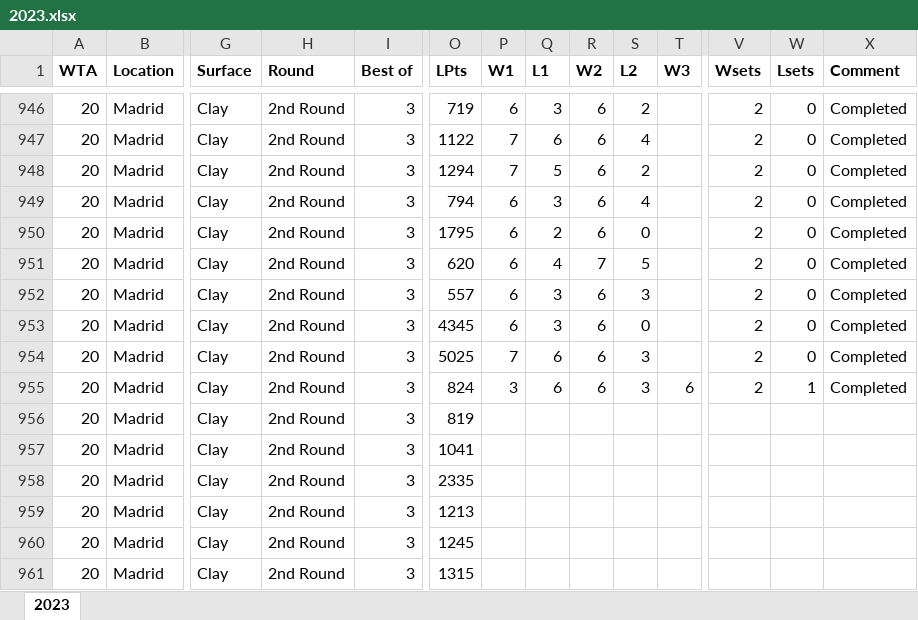
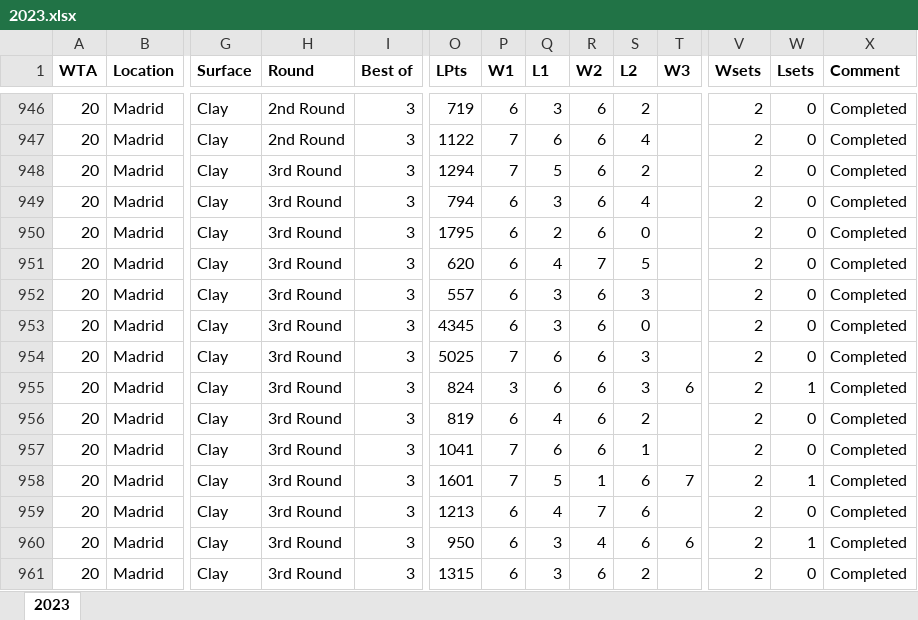
Before and after one commit to olibyte/betbot, an Excel workbook: Data_F/2023.xlsx, sheet 2023, drawn as a sheet; only a part is shown, gaps mark what is left out; values as stored, in another font and other column widths than the file's, no borders; removed rows and columns are numbered as before the commit, all else as after; rows hold the shown columns only; the diff covers the shown part only; the diff names each change by its address in the sheet, - before the commit and + after, or states it on an @@ line.

```diff
--- a/Data_F/2023.xlsx (sheet 2023)
+++ b/Data_F/2023.xlsx (sheet 2023)
-H948:H957 (Round): 2nd Round
+H948:H957 (Round): 3rd Round
-P956 (W1): (empty)
+P956 (W1): 6
-Q956 (L1): (empty)
+Q956 (L1): 4
-R956:R957 (W2): (empty)
+R956:R957 (W2): 6
-S956 (L2): (empty)
+S956 (L2): 2
-V956:V957 (Wsets): (empty)
+V956:V957 (Wsets): 2
-W956:W957 (Lsets): (empty)
+W956:W957 (Lsets): 0
-X956:X957 (Comment): (empty)
+X956:X957 (Comment): Completed
-P957 (W1): (empty)
+P957 (W1): 7
-Q957 (L1): (empty)
+Q957 (L1): 6
-S957 (L2): (empty)
+S957 (L2): 1
-row 958: 20 | Madrid | Clay | 2nd Round | 3 | 2335
+row 958: 20 | Madrid | Clay | 3rd Round | 3 | 1601 | 7 | 5 | 1 | 6 | 7 | 2 | 1 | Completed
-H959 (Round): 2nd Round
+H959 (Round): 3rd Round
-P959 (W1): (empty)
+P959 (W1): 6
-Q959 (L1): (empty)
+Q959 (L1): 4
-R959 (W2): (empty)
+R959 (W2): 7
-S959 (L2): (empty)
+S959 (L2): 6
-V959 (Wsets): (empty)
+V959 (Wsets): 2
-W959 (Lsets): (empty)
+W959 (Lsets): 0
-X959 (Comment): (empty)
+X959 (Comment): Completed
-row 960: 20 | Madrid | Clay | 2nd Round | 3 | 1245
+row 960: 20 | Madrid | Clay | 3rd Round | 3 | 950 | 6 | 3 | 4 | 6 | 6 | 2 | 1 | Completed
-H961 (Round): 2nd Round
+H961 (Round): 3rd Round
-P961 (W1): (empty)
+P961 (W1): 6
-Q961 (L1): (empty)
+Q961 (L1): 3
-R961 (W2): (empty)
+R961 (W2): 6
-S961 (L2): (empty)
+S961 (L2): 2
-V961 (Wsets): (empty)
+V961 (Wsets): 2
-W961 (Lsets): (empty)
+W961 (Lsets): 0
-X961 (Comment): (empty)
+X961 (Comment): Completed
```
Also changed, not shown: 11 added rows, 3 removed rows and 32 edited cells elsewhere in this sheet, hidden cells, Data/2023.xlsx, 4 other files.
